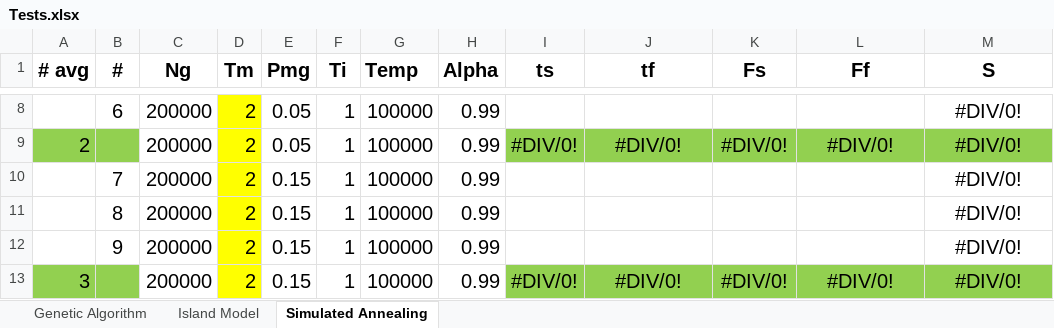
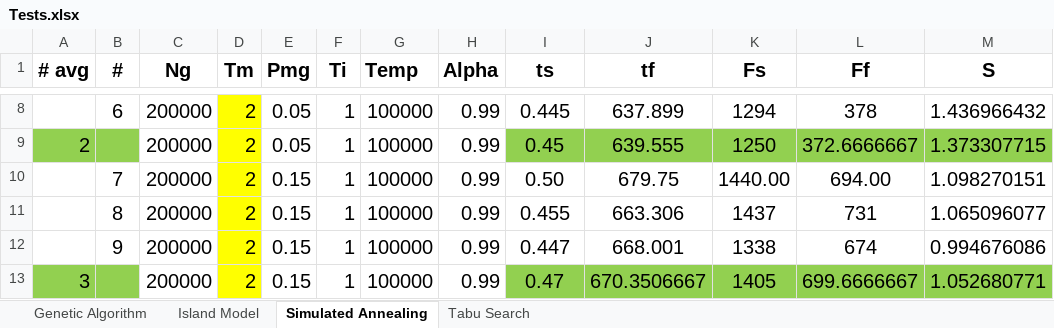
Before and after one commit to kirillmedvedev13/NUZPprojectSchedule, an Excel workbook: resource/Tests.xlsx, sheet Simulated Annealing, drawn as a sheet; only a part is shown, gaps mark what is left out; values as stored, in another font and other column widths than the file's, no borders; the diff covers the shown part only; the diff names each change by its address in the sheet, - before the commit and + after, or states it on an @@ line.

```diff
--- a/resource/Tests.xlsx (sheet Simulated Annealing)
+++ b/resource/Tests.xlsx (sheet Simulated Annealing)
+sheet tab: Tabu Search
-I8 (ts): (empty)
+I8 (ts): 0.445
-J8 (tf): (empty)
+J8 (tf): 637.899
-K8 (Fs): (empty)
+K8 (Fs): 1294
-L8 (Ff): (empty)
+L8 (Ff): 378
-M8 (S): #DIV/0!
+M8 (S): 1.436966432
-I9 (ts): #DIV/0!
+I9 (ts): 0.45
-J9 (tf): #DIV/0!
+J9 (tf): 639.555
-K9 (Fs): #DIV/0!
+K9 (Fs): 1250
-L9 (Ff): #DIV/0!
+L9 (Ff): 372.6666667
-M9 (S): #DIV/0!
+M9 (S): 1.373307715
-I10 (ts): (empty)
+I10 (ts): 0.50
-J10 (tf): (empty)
+J10 (tf): 679.75
-K10 (Fs): (empty)
+K10 (Fs): 1440.00
-L10 (Ff): (empty)
+L10 (Ff): 694.00
-M10 (S): #DIV/0!
+M10 (S): 1.098270151
-I11 (ts): (empty)
+I11 (ts): 0.455
-J11 (tf): (empty)
+J11 (tf): 663.306
-K11 (Fs): (empty)
+K11 (Fs): 1437
-L11 (Ff): (empty)
+L11 (Ff): 731
-M11 (S): #DIV/0!
+M11 (S): 1.065096077
-I12 (ts): (empty)
+I12 (ts): 0.447
-J12 (tf): (empty)
+J12 (tf): 668.001
-K12 (Fs): (empty)
+K12 (Fs): 1338
-L12 (Ff): (empty)
+L12 (Ff): 674
-M12 (S): #DIV/0!
+M12 (S): 0.994676086
-I13 (ts): #DIV/0!
+I13 (ts): 0.47
-J13 (tf): #DIV/0!
+J13 (tf): 670.3506667
-K13 (Fs): #DIV/0!
+K13 (Fs): 1405
-L13 (Ff): #DIV/0!
+L13 (Ff): 699.6666667
-M13 (S): #DIV/0!
+M13 (S): 1.052680771
```
Also changed, not shown: 90 edited cells elsewhere in this sheet, 7 other files.
